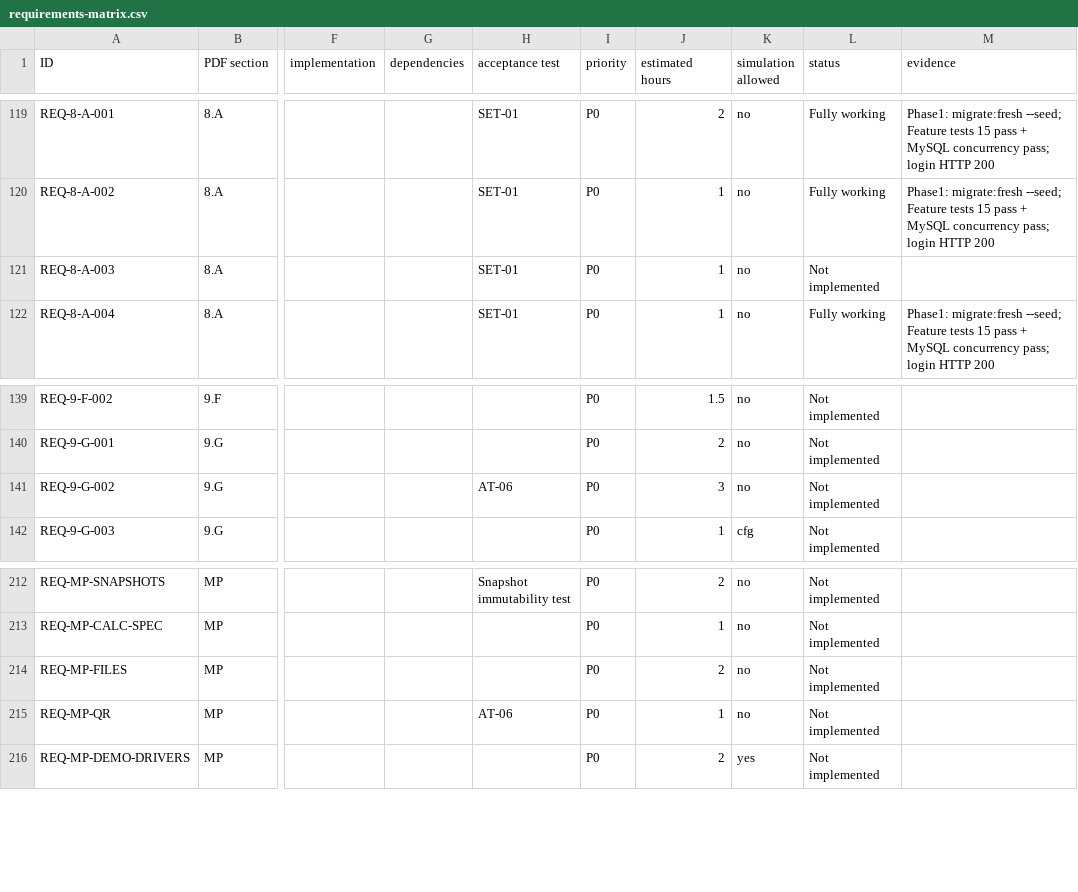
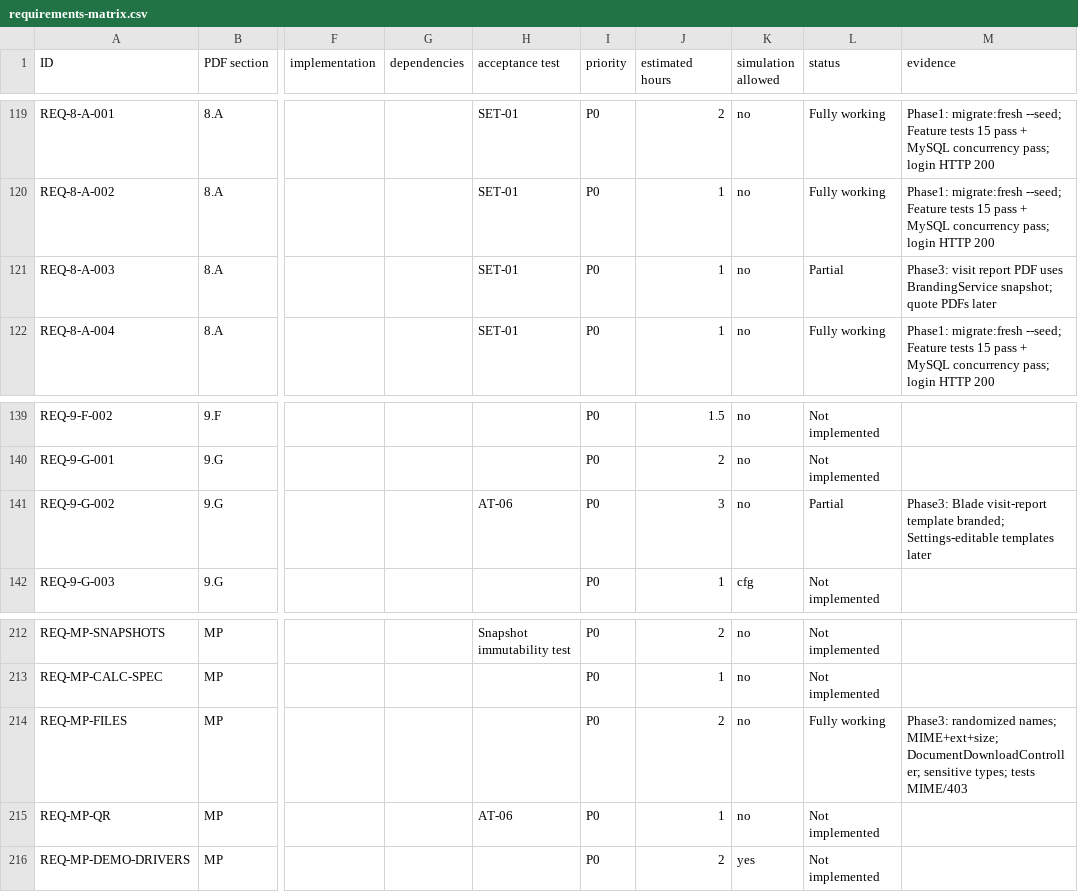
Before and after one commit to Mahmoudhammad93/Solar_CRM, a CSV file: docs/requirements-matrix.csv, drawn as a sheet; only a part is shown, gaps mark what is left out; the diff covers the shown part only; the diff names each change by its address in the sheet, - before the commit and + after, or states it on an @@ line.

Commit message:
Phase 3: visits, survey, secure documents, and branded visit PDFs
Schedule/complete visits with surveyor scoping, history, private document uploads with MIME validation, and Dompdf visit reports; map preview remains Simulated.

Co-authored-by: Cloud AI <cloudai@users.noreply.github.com>

```diff
--- a/docs/requirements-matrix.csv
+++ b/docs/requirements-matrix.csv
-L121 (status): Not implemented
+L121 (status): Partial
-M121 (evidence): (empty)
+M121 (evidence): Phase3: visit report PDF uses BrandingService snapshot; quote PDFs later
-L141 (status): Not implemented
+L141 (status): Partial
-M141 (evidence): (empty)
+M141 (evidence): Phase3: Blade visit-report template branded; Settings-editable templates later
-L214 (status): Not implemented
+L214 (status): Fully working
-M214 (evidence): (empty)
+M214 (evidence): Phase3: randomized names; MIME+ext+size; DocumentDownloadController; sensitive types; tests MIME/403
```
Also changed, not shown: 24 edited cells elsewhere in this file, 33 other files.
